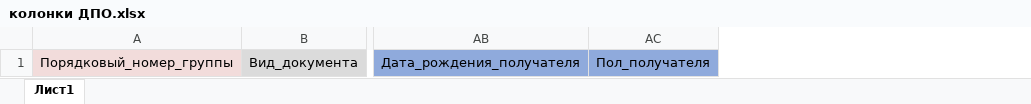
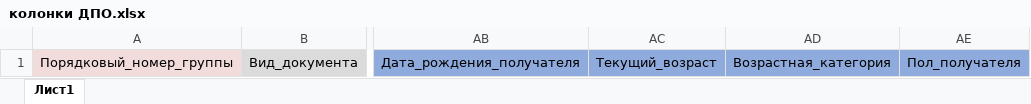
Before and after one commit to t0r1n88/Lindy, an Excel workbook: data/колонки ДПО.xlsx, sheet Лист1, drawn as a sheet; only a part is shown, gaps mark what is left out; values as stored, in another font and other column widths than the file's, no borders; conditional formats not drawn; the diff names each change by its address in the sheet, - before the commit and + after, or states it on an @@ line.

```diff
--- a/data/колонки ДПО.xlsx (sheet Лист1)
+++ b/data/колонки ДПО.xlsx (sheet Лист1)
+column AC, row 1: Текущий_возраст
+column AD, row 1: Возрастная_категория
```
Also changed, not shown: 2 other files.
